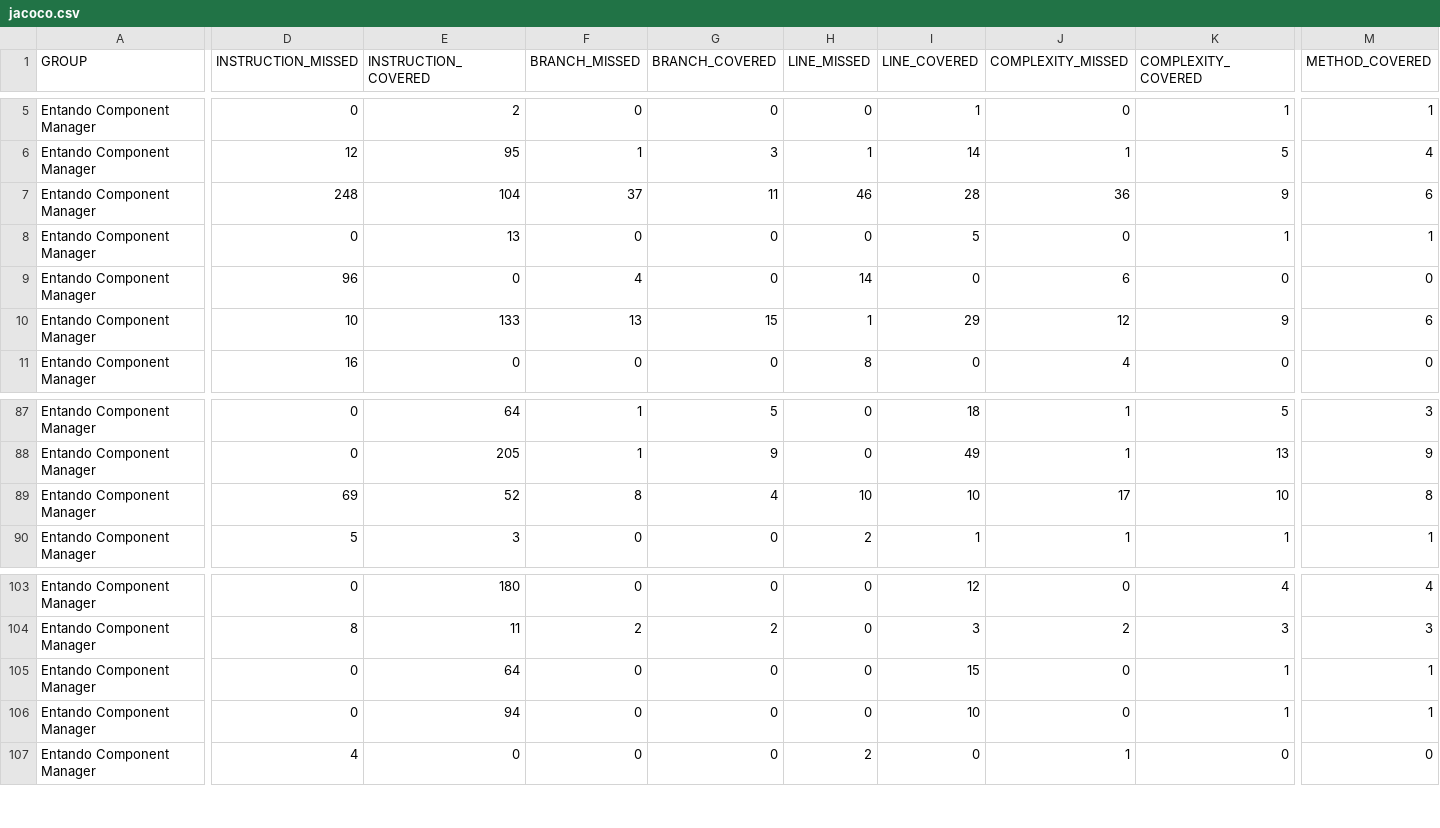
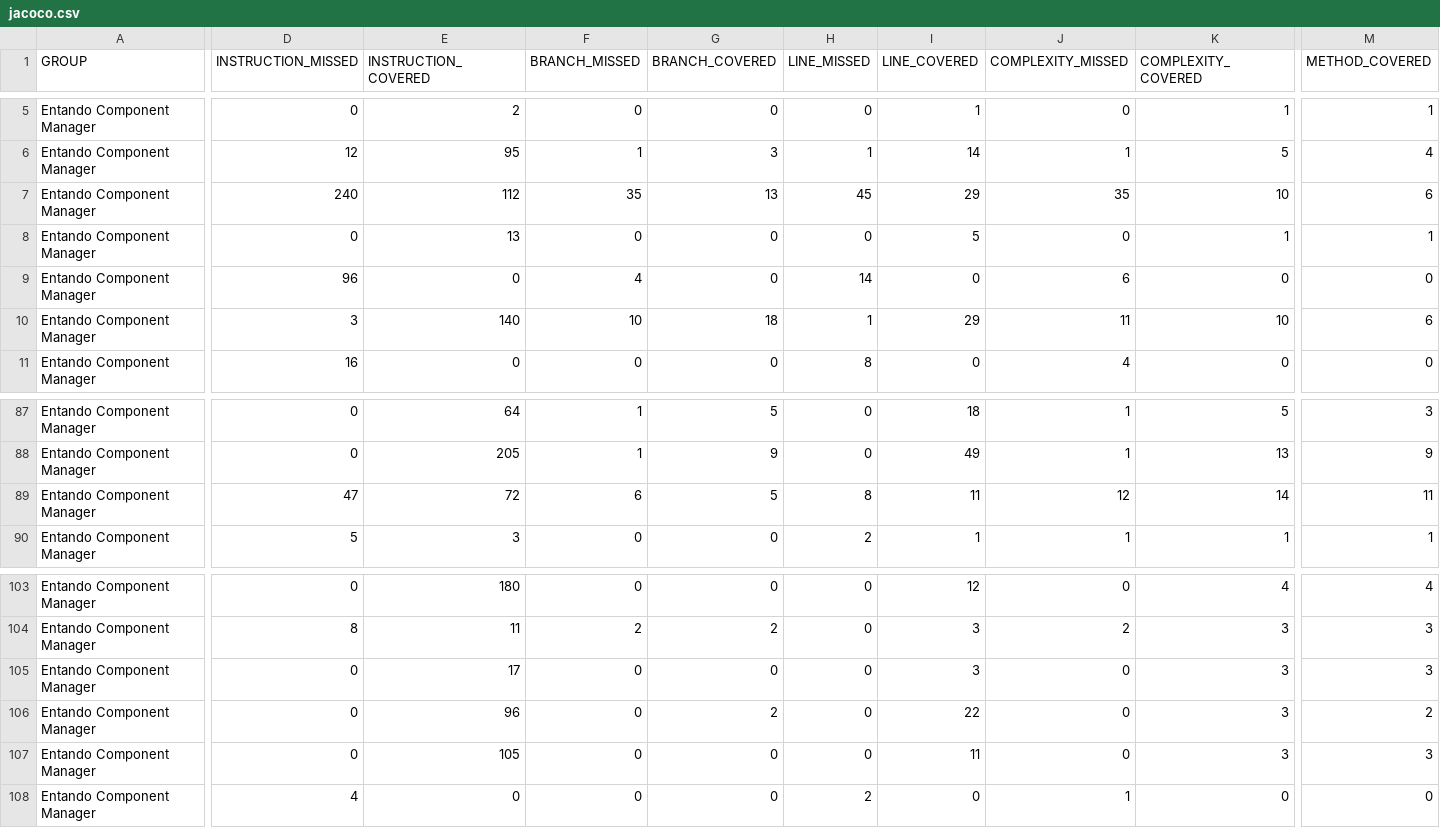
Before and after one commit to entando-k8s-infrastructure/devops-results, a CSV file: entando-component-manager/PR-23/jacoco/jacoco.csv, drawn as a sheet; only a part is shown, gaps mark what is left out; removed rows and columns are numbered as before the commit, all else as after; rows hold the shown columns only; the diff covers the shown part only; the diff names each change by its address in the sheet, - before the commit and + after, or states it on an @@ line.

Commit message:
Publishing files for path entando-component-manager/PR-23

```diff
--- a/entando-component-manager/PR-23/jacoco/jacoco.csv
+++ b/entando-component-manager/PR-23/jacoco/jacoco.csv
-D7 (INSTRUCTION_MISSED): 248
+D7 (INSTRUCTION_MISSED): 240
-E7 (INSTRUCTION_COVERED): 104
+E7 (INSTRUCTION_COVERED): 112
-F7 (BRANCH_MISSED): 37
+F7 (BRANCH_MISSED): 35
-G7 (BRANCH_COVERED): 11
+G7 (BRANCH_COVERED): 13
-H7 (LINE_MISSED): 46
+H7 (LINE_MISSED): 45
-I7 (LINE_COVERED): 28
+I7 (LINE_COVERED): 29
-J7 (COMPLEXITY_MISSED): 36
+J7 (COMPLEXITY_MISSED): 35
-K7 (COMPLEXITY_COVERED): 9
+K7 (COMPLEXITY_COVERED): 10
-D10 (INSTRUCTION_MISSED): 10
+D10 (INSTRUCTION_MISSED): 3
-E10 (INSTRUCTION_COVERED): 133
+E10 (INSTRUCTION_COVERED): 140
-F10 (BRANCH_MISSED): 13
+F10 (BRANCH_MISSED): 10
-G10 (BRANCH_COVERED): 15
+G10 (BRANCH_COVERED): 18
-J10 (COMPLEXITY_MISSED): 12
+J10 (COMPLEXITY_MISSED): 11
-K10 (COMPLEXITY_COVERED): 9
+K10 (COMPLEXITY_COVERED): 10
-row 89: Entando Component Manager | 69 | 52 | 8 | 4 | 10 | 10 | 17 | 10 | 8
+row 89: Entando Component Manager | 47 | 72 | 6 | 5 | 8 | 11 | 12 | 14 | 11
-E105 (INSTRUCTION_COVERED): 64
+E105 (INSTRUCTION_COVERED): 17
-I105 (LINE_COVERED): 15
+I105 (LINE_COVERED): 3
-K105 (COMPLEXITY_COVERED): 1
+K105 (COMPLEXITY_COVERED): 3
-M105 (METHOD_COVERED): 1
+M105 (METHOD_COVERED): 3
+row 106: Entando Component Manager | 0 | 96 | 0 | 2 | 0 | 22 | 0 | 3 | 2
-E107 (INSTRUCTION_COVERED): 94
+E107 (INSTRUCTION_COVERED): 105
-I107 (LINE_COVERED): 10
+I107 (LINE_COVERED): 11
-K107 (COMPLEXITY_COVERED): 1
+K107 (COMPLEXITY_COVERED): 3
-M107 (METHOD_COVERED): 1
+M107 (METHOD_COVERED): 3
```
Also changed, not shown: 1 edited cell elsewhere in this file, 34 other files.
